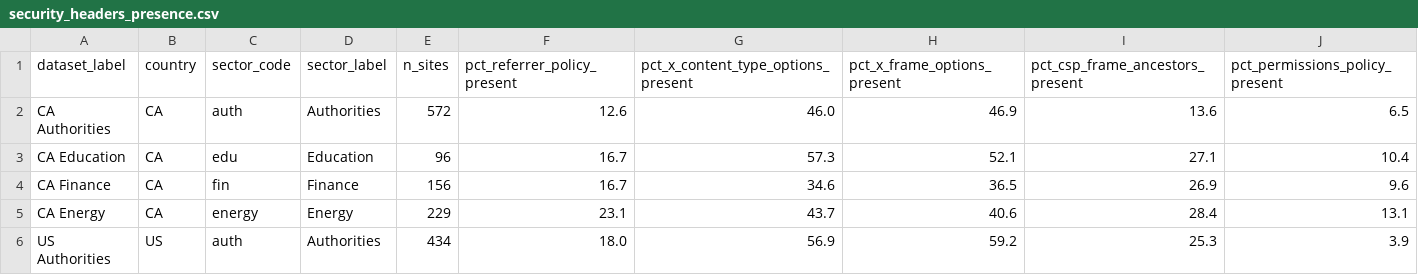
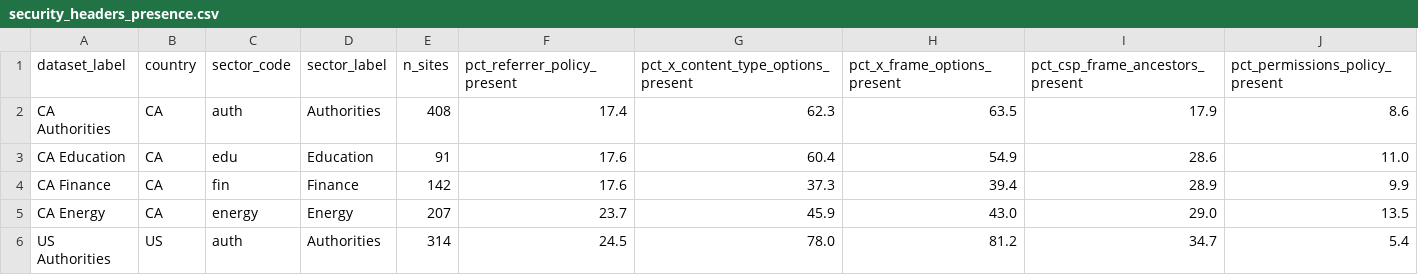
Before and after one commit to IsaacLatta/Website-Scanner, a CSV file: results/comparison/headers/security_headers_presence.csv, drawn as a sheet; only a part is shown; the diff covers the shown part only.

Commit message:
added results section

```diff
--- a/results/comparison/headers/security_headers_presence.csv
+++ b/results/comparison/headers/security_headers_presence.csv
@@ -1,6 +1,6 @@
 dataset_label,country,sector_code,sector_label,n_sites,pct_referrer_policy_present,pct_x_content_type_options_present,pct_x_frame_options_present,pct_csp_frame_ancestors_present,pct_permissions_policy_present
-CA Authorities,CA,auth,Authorities,572,12.6,46.0,46.9,13.6,6.5
-CA Education,CA,edu,Education,96,16.7,57.3,52.1,27.1,10.4
-CA Finance,CA,fin,Finance,156,16.7,34.6,36.5,26.9,9.6
-CA Energy,CA,energy,Energy,229,23.1,43.7,40.6,28.4,13.1
-US Authorities,US,auth,Authorities,434,18.0,56.9,59.2,25.3,3.9
+CA Authorities,CA,auth,Authorities,408,17.4,62.3,63.5,17.9,8.6
+CA Education,CA,edu,Education,91,17.6,60.4,54.9,28.6,11.0
+CA Finance,CA,fin,Finance,142,17.6,37.3,39.4,28.9,9.9
+CA Energy,CA,energy,Energy,207,23.7,45.9,43.0,29.0,13.5
+US Authorities,US,auth,Authorities,314,24.5,78.0,81.2,34.7,5.4
```
Also changed, not shown: 34 edited cells elsewhere in this file, results/comparison/headers/cookie_security_flags_summary.csv, results/comparison/headers/revealing_headers_summary.csv, 3 other files.
